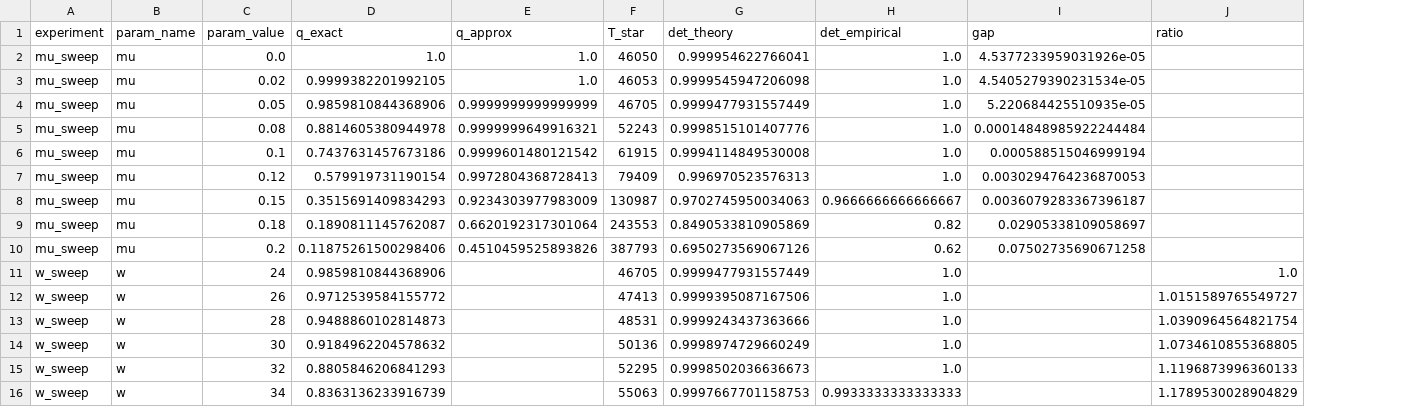
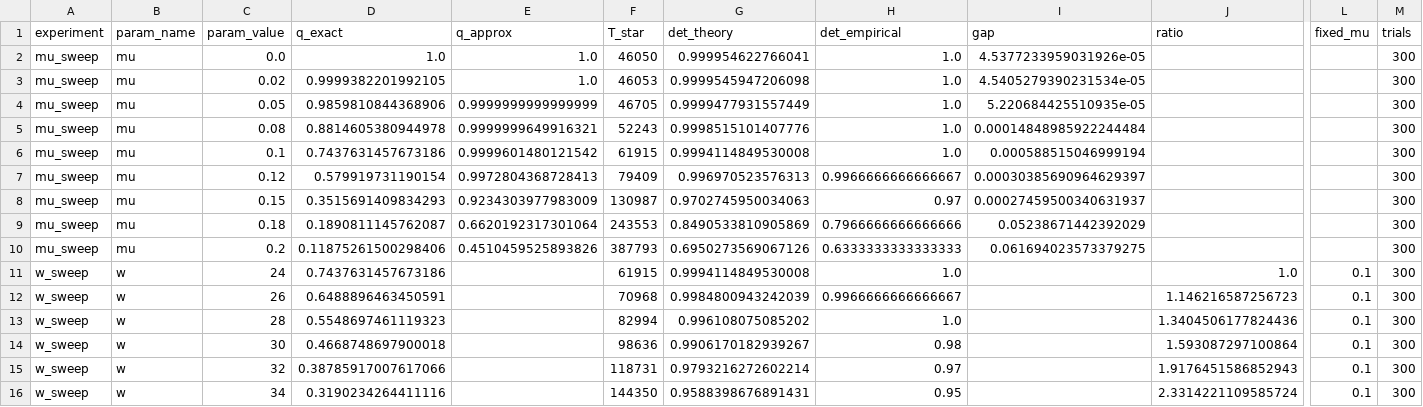
Before and after one commit to DevanshMalhotra17/mNGS-depth-guarantees, a CSV file: data/results.csv, drawn as a sheet; only a part is shown, gaps mark what is left out; the diff names each change by its address in the sheet, - before the commit and + after, or states it on an @@ line.

```diff
--- a/data/results.csv
+++ b/data/results.csv
+column L (fixed_mu), rows 11-16: all 0.1
+column M (trials), rows 2-16: all 300
-H7 (det_empirical): 1.0
+H7 (det_empirical): 0.9966666666666667
-I7 (gap): 0.0030294764236870053
+I7 (gap): 0.00030385690964629397
-H8 (det_empirical): 0.9666666666666667
+H8 (det_empirical): 0.97
-I8 (gap): 0.0036079283367396187
+I8 (gap): 0.00027459500340631937
-H9 (det_empirical): 0.82
+H9 (det_empirical): 0.7966666666666666
-I9 (gap): 0.02905338109058697
+I9 (gap): 0.05238671442392029
-H10 (det_empirical): 0.62
+H10 (det_empirical): 0.6333333333333333
-I10 (gap): 0.07502735690671258
+I10 (gap): 0.061694023573379275
-D11 (q_exact): 0.9859810844368906
+D11 (q_exact): 0.7437631457673186
-F11 (T_star): 46705
+F11 (T_star): 61915
-G11 (det_theory): 0.9999477931557449
+G11 (det_theory): 0.9994114849530008
-D12 (q_exact): 0.9712539584155772
+D12 (q_exact): 0.6488896463450591
-F12 (T_star): 47413
+F12 (T_star): 70968
-G12 (det_theory): 0.9999395087167506
+G12 (det_theory): 0.9984800943242039
-H12 (det_empirical): 1.0
+H12 (det_empirical): 0.9966666666666667
-J12 (ratio): 1.0151589765549727
+J12 (ratio): 1.146216587256723
-D13 (q_exact): 0.9488860102814873
+D13 (q_exact): 0.5548697461119323
-F13 (T_star): 48531
+F13 (T_star): 82994
-G13 (det_theory): 0.9999243437363666
+G13 (det_theory): 0.996108075085202
-J13 (ratio): 1.0390964564821754
+J13 (ratio): 1.3404506177824436
-D14 (q_exact): 0.9184962204578632
+D14 (q_exact): 0.4668748697900018
-F14 (T_star): 50136
+F14 (T_star): 98636
-G14 (det_theory): 0.9998974729660249
+G14 (det_theory): 0.9906170182939267
-H14 (det_empirical): 1.0
+H14 (det_empirical): 0.98
-J14 (ratio): 1.0734610855368805
+J14 (ratio): 1.593087297100864
-D15 (q_exact): 0.8805846206841293
+D15 (q_exact): 0.38785917007617066
-F15 (T_star): 52295
+F15 (T_star): 118731
-G15 (det_theory): 0.9998502036636673
+G15 (det_theory): 0.9793216272602214
-H15 (det_empirical): 1.0
+H15 (det_empirical): 0.97
-J15 (ratio): 1.1196873996360133
+J15 (ratio): 1.9176451586852943
-D16 (q_exact): 0.8363136233916739
+D16 (q_exact): 0.3190234264411116
-F16 (T_star): 55063
+F16 (T_star): 144350
-G16 (det_theory): 0.9997667701158753
+G16 (det_theory): 0.9588398676891431
-H16 (det_empirical): 0.9933333333333333
+H16 (det_empirical): 0.95
-J16 (ratio): 1.1789530028904829
+J16 (ratio): 2.3314221109585724
```
Also changed, not shown: data/results_real_genomes.csv, 15 other files.
